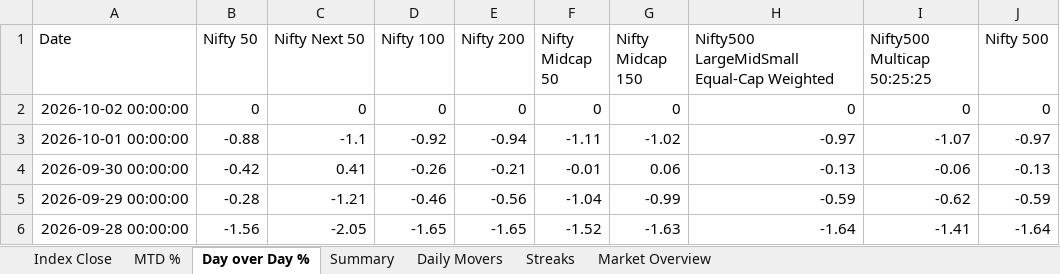
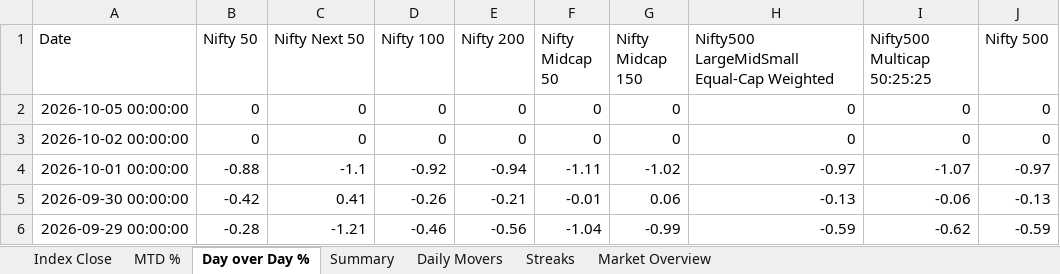
Before and after one commit to rahulshirke7951/nse.indices.a1, an Excel workbook: nse_indices_1_raw.xlsx, sheet Day over Day %, drawn as a sheet; only a part is shown; the shorter side is filled out with more unchanged rows; values as stored, in another font and other column widths than the file's, no borders; the diff names each change by its address in the sheet, - before the commit and + after, or states it on an @@ line.

```diff
--- a/nse_indices_1_raw.xlsx (sheet Day over Day %)
+++ b/nse_indices_1_raw.xlsx (sheet Day over Day %)
+row 2: 2026-10-05 00:00:00 | 0 | 0 | 0 | 0 | 0 | 0 | 0 | 0 | 0
```
Also changed, not shown: sheet MTD %, sheet Index Close, sheet Daily Movers, nse_indices_1_dashboard.xlsx.
